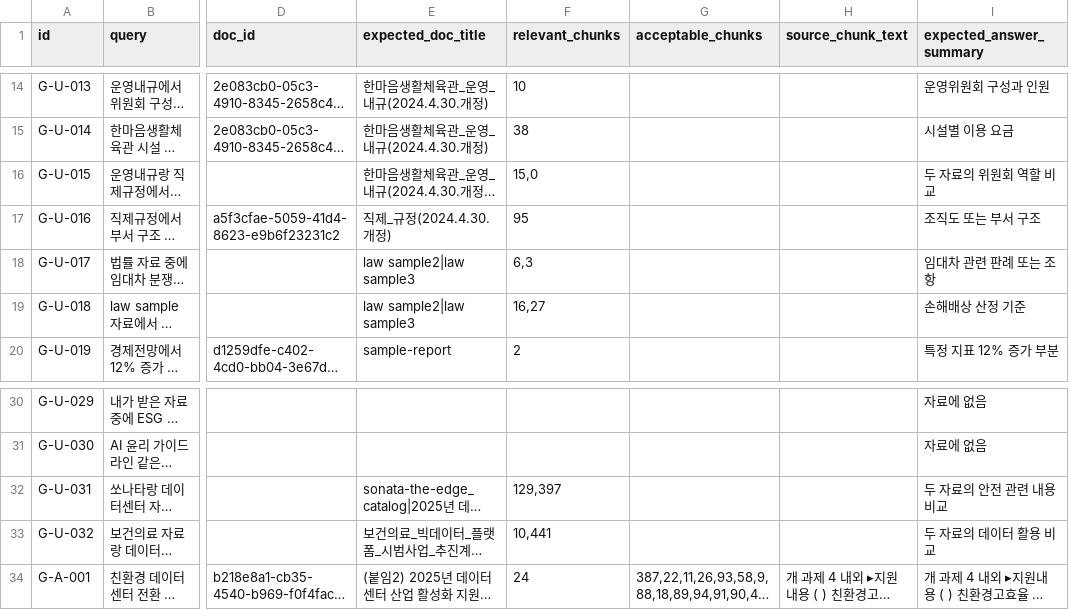
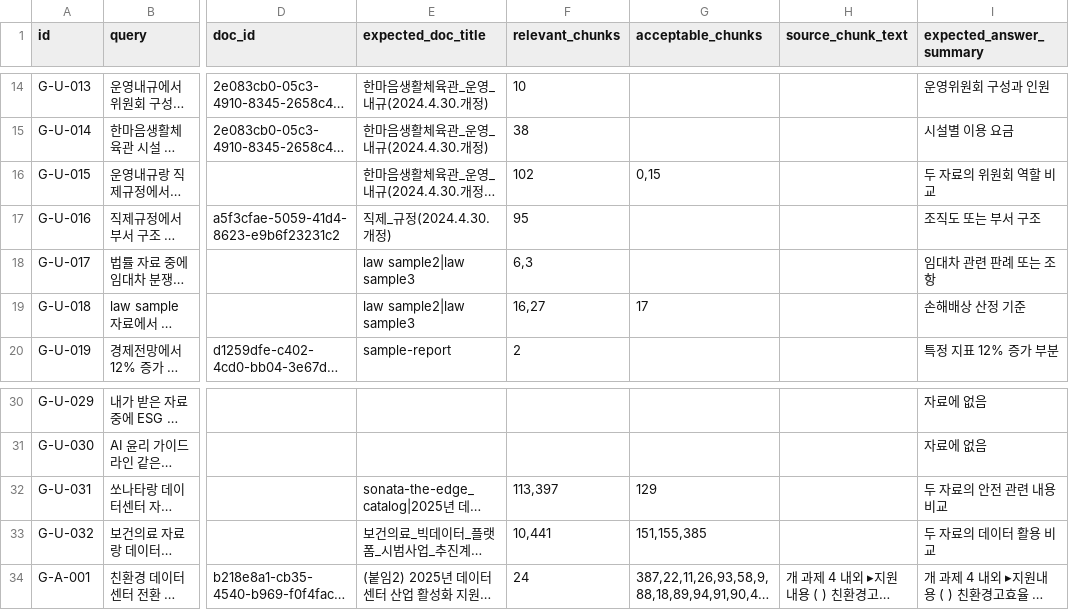
Before and after one commit to woongminKi/Jet-Rag, a CSV file: evals/golden_v2.csv, drawn as a sheet; only a part is shown, gaps mark what is left out; long unchanged cells end in …; the diff names each change by its address in the sheet, - before the commit and + after, or states it on an @@ line.

Commit message:
fix(evals): cross_doc 라벨 재검증 — 4 row 정정 → R@10 +0.182
multi-doc 진단 후속 — Pattern 2/4 의 4 row 정답 chunk 정정 + acceptable
확장:
- G-U-015 한마음 위원회 chunks 0건 발견 → relevant 0,15 → 102 (직제만)
- G-U-018 law2 ch 17 (직접지급청구) acceptable 추가
- G-U-031 sonata ch 129 (QR/만족) → ch 113 (스마트센스 안전) 정정
- G-U-032 보건의료 ch 151,155 + 데이터센터 ch 385 acceptable 추가

결과: cross_doc R@10 0.2917 → 0.4738 (+0.182, 62%↑), cross_doc top-1
0.2500 → 0.5000 (+0.250, 100%↑). Overall R@10 +0.0045 (0.7219 → 0.7264).
단위 테스트 775 OK / 회귀 0. cost 0, 운영 코드 변경 0. multi-doc helper
자체는 정상 검증. G-U-017 임대차 자료 부재 (별도 sprint).

```diff
--- a/evals/golden_v2.csv
+++ b/evals/golden_v2.csv
-F16 (relevant_chunks): 15,0
+F16 (relevant_chunks): 102
-G16 (acceptable_chunks): (empty)
+G16 (acceptable_chunks): 0,15
-G19 (acceptable_chunks): (empty)
+G19 (acceptable_chunks): 17
-F32 (relevant_chunks): 129,397
+F32 (relevant_chunks): 113,397
-G32 (acceptable_chunks): (empty)
+G32 (acceptable_chunks): 129
-G33 (acceptable_chunks): (empty)
+G33 (acceptable_chunks): 151,155,385
```
Also changed, not shown: 1 other file.
